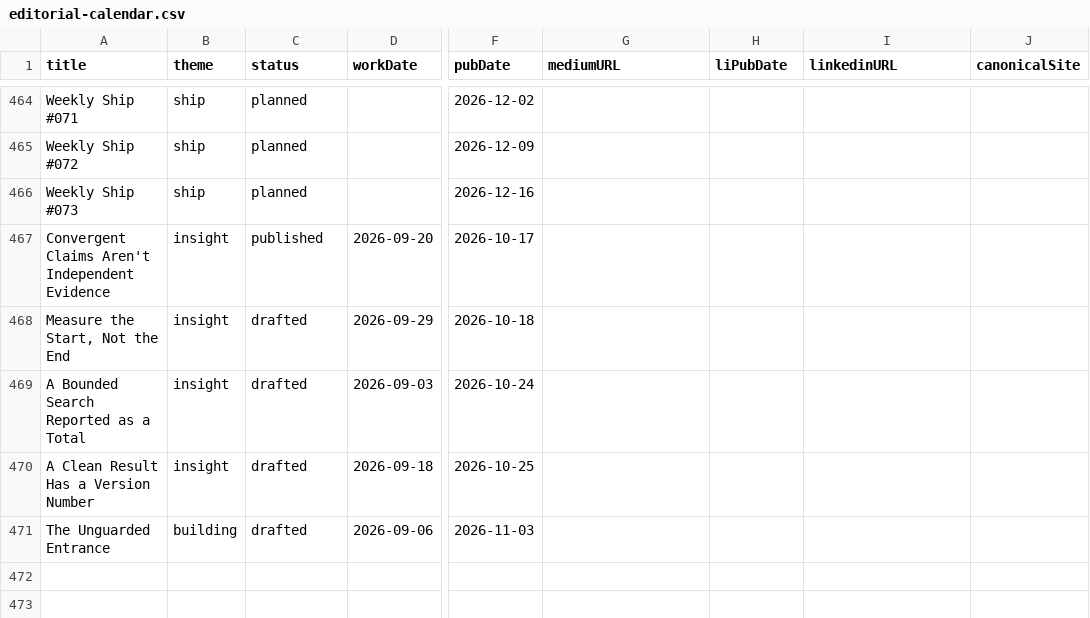
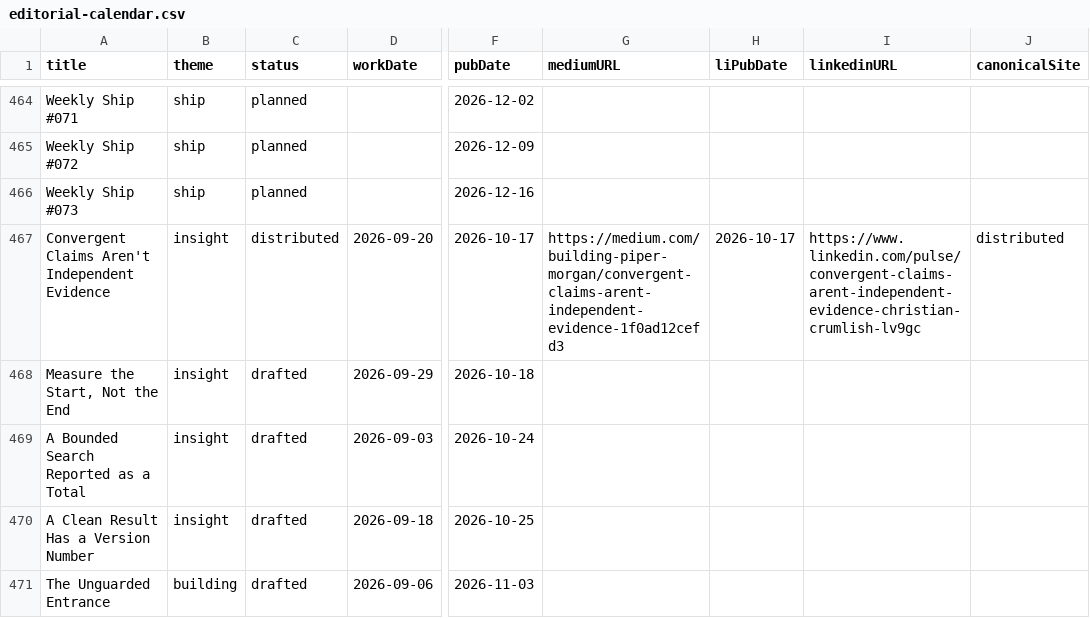
Before and after one commit to Nitjsefnie-OSC/piper-morgan-product, a CSV file: docs/internal/planning/comms/editorial-calendar.csv, drawn as a sheet; only a part is shown, gaps mark what is left out; the diff names each change by its address in the sheet, - before the commit and + after, or states it on an @@ line.

```diff
--- a/docs/internal/planning/comms/editorial-calendar.csv
+++ b/docs/internal/planning/comms/editorial-calendar.csv
-C467 (status): published
+C467 (status): distributed
-G467 (mediumURL): (empty)
+G467 (mediumURL): https://medium.com/building-piper-morgan/convergent-claims-arent-independent-evidence-1f0ad12cefd3
-H467 (liPubDate): (empty)
+H467 (liPubDate): 2026-10-17
-I467 (linkedinURL): (empty)
+I467 (linkedinURL): https://www.linkedin.com/pulse/convergent-claims-arent-independent-evidence-christian-crumlish-lv9gc
-J467 (canonicalSite): (empty)
+J467 (canonicalSite): distributed
```
Also changed, not shown: 2 other files.
